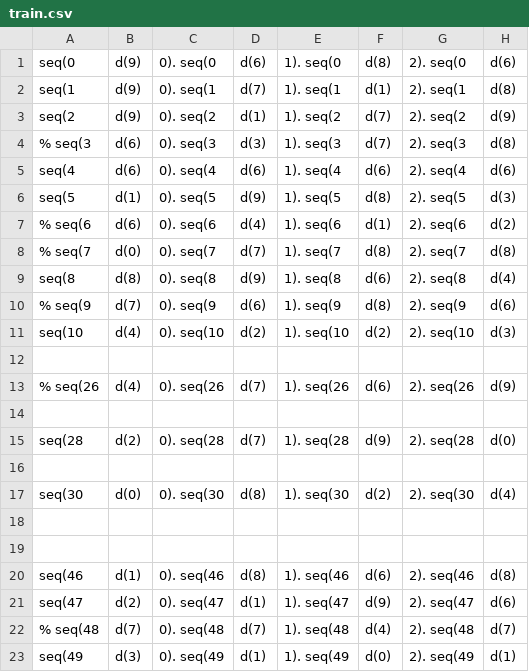
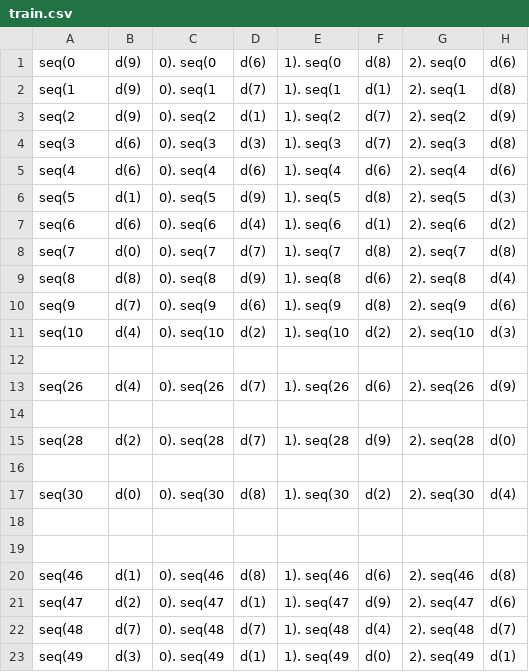
Before and after one commit to nkatzz/asal, a CSV file: data/mnist/folds/few_shot_mnist/train.csv, drawn as a sheet; only a part is shown; the diff names each change by its address in the sheet, - before the commit and + after, or states it on an @@ line.

```diff
--- a/data/mnist/folds/few_shot_mnist/train.csv
+++ b/data/mnist/folds/few_shot_mnist/train.csv
-A4: % seq(3
+A4: seq(3
-A7: % seq(6
+A7: seq(6
-A8: % seq(7
+A8: seq(7
-A10: % seq(9
+A10: seq(9
-A13: % seq(26
+A13: seq(26
-A22: % seq(48
+A22: seq(48
```
Also changed, not shown: data/bsc_genes_kidney/folds/fold_0/test.csv, data/bsc_genes_kidney/test_discrete.csv, 26 other files.
